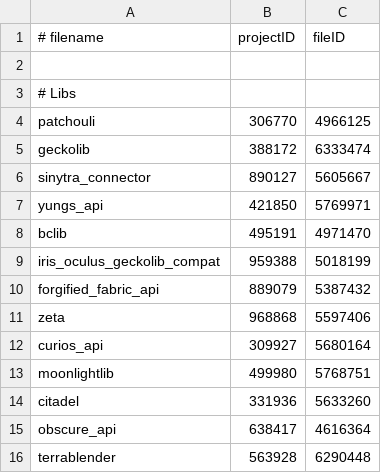
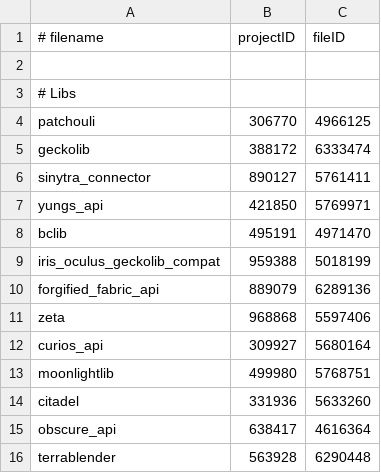
Before and after one commit to tylerbrotherton/Abyssal-Descent, a CSV file: mods.csv, drawn as a sheet; only a part is shown; the diff covers the shown part only.

```diff
--- a/mods.csv
+++ b/mods.csv
@@ -5,3 +5,3 @@ patchouli,306770,4966125
 geckolib,388172,6333474
-sinytra_connector,890127,5605667
+sinytra_connector,890127,5761411
 yungs_api,421850,5769971
@@ -9,3 +9,3 @@ bclib,495191,4971470
 iris_oculus_geckolib_compat,959388,5018199
-forgified_fabric_api,889079,5387432
+forgified_fabric_api,889079,6289136
 zeta,968868,5597406
```
Also changed, not shown: 1 removed row and 9 edited cells elsewhere in this file.
